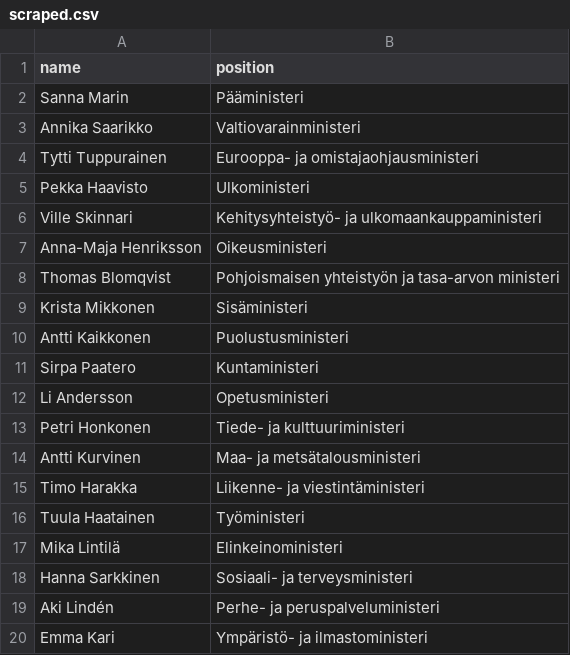
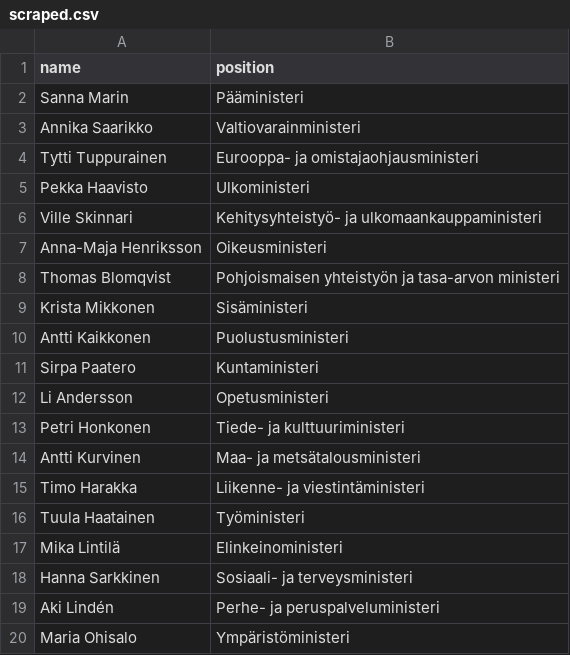
Before and after one commit to every-politician-scrapers/finland-cabinet, a CSV file: sources/official/scraped.csv, drawn as a sheet.

Commit message:
Compare external sources to Wikidata

```diff
--- a/sources/official/scraped.csv
+++ b/sources/official/scraped.csv
@@ -19,2 +19,2 @@ Hanna Sarkkinen,Sosiaali- ja terveysministeri
 Aki Lindén,Perhe- ja peruspalveluministeri
-Emma Kari,Ympäristö- ja ilmastoministeri
+Maria Ohisalo,Ympäristöministeri
```
Also changed, not shown: sources/official/wikidata.csv.
